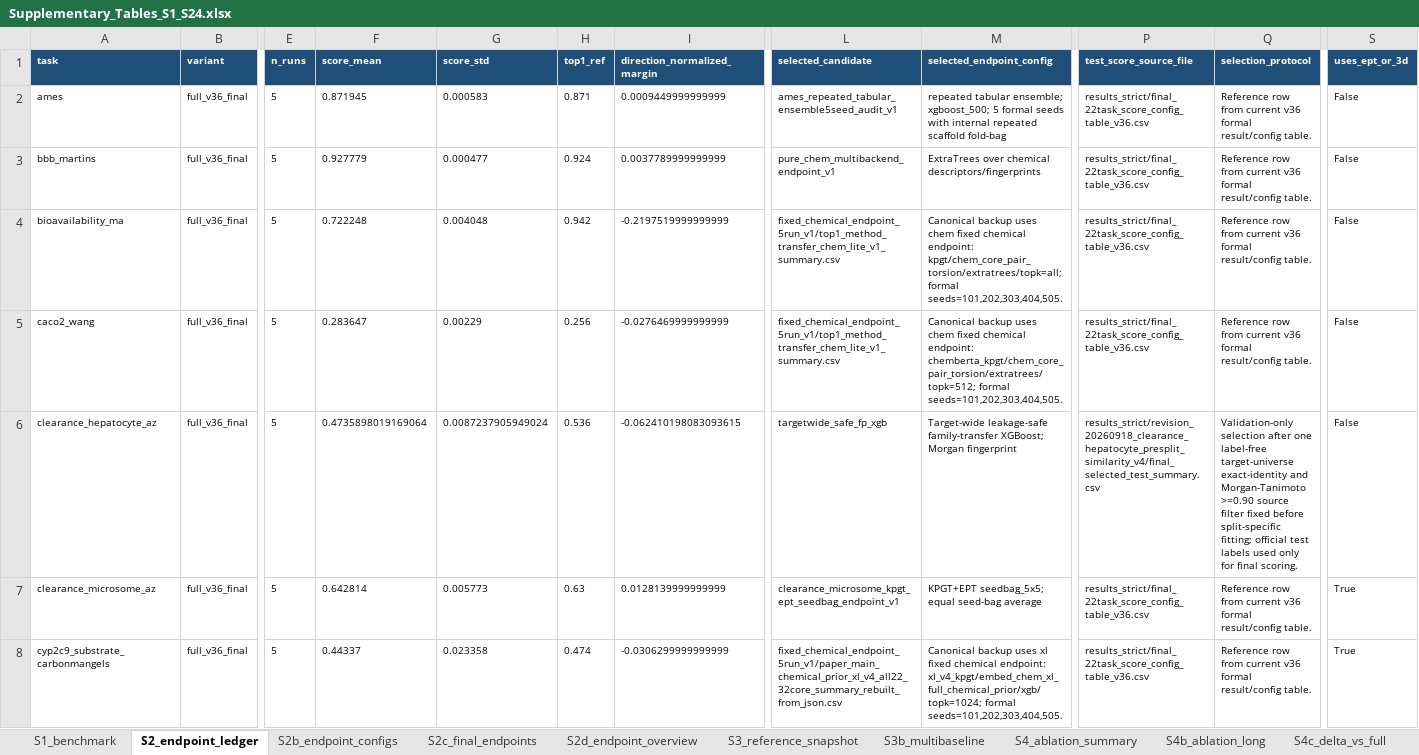
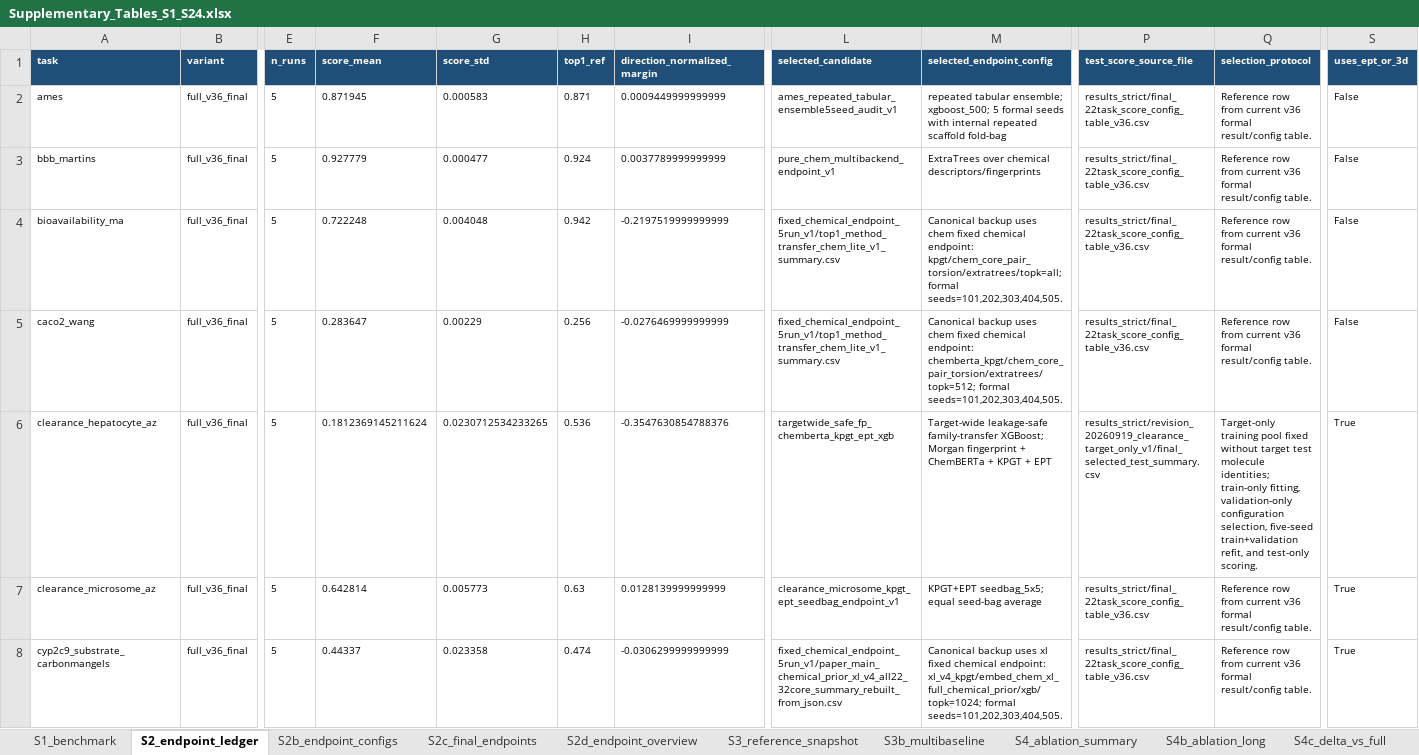
Before and after one commit to dchen0212/trimole_hybrid, an Excel workbook: supplementary_tables/Supplementary_Tables_S1_S24.xlsx, sheet S2_endpoint_ledger, drawn as a sheet; only a part is shown, gaps mark what is left out; values as stored, in another font and other column widths than the file's, no borders; the diff covers the shown part only; the diff names each change by its address in the sheet, - before the commit and + after, or states it on an @@ line.

Commit message:
Promote test-blind endpoints and flag incompatible historical analyses

```diff
--- a/supplementary_tables/Supplementary_Tables_S1_S24.xlsx (sheet S2_endpoint_ledger)
+++ b/supplementary_tables/Supplementary_Tables_S1_S24.xlsx (sheet S2_endpoint_ledger)
-F6 (score_mean): 0.4735898019169064
+F6 (score_mean): 0.1812369145211624
-G6 (score_std): 0.0087237905949024
+G6 (score_std): 0.0230712534233265
-I6 (direction_normalized_margin): -0.062410198083093615
+I6 (direction_normalized_margin): -0.3547630854788376
-L6 (selected_candidate): targetwide_safe_fp_xgb
+L6 (selected_candidate): targetwide_safe_fp_chemberta_kpgt_ept_xgb
-M6 (selected_endpoint_config): …Morgan fingerprint
+M6 (selected_endpoint_config): …Morgan fingerprint + ChemBERTa + KPGT + EPT
-P6 (test_score_source_file): results_strict/revision_20260918_clearance_hepatocyte_presplit_similarity_v4/final_selected_test_summary.csv
+P6 (test_score_source_file): results_strict/revision_20260919_clearance_target_only_v1/final_selected_test_summary.csv
-Q6 (selection_protocol): Validation-only selection after one label-free target-universe exact-identity and Morgan-Tanimoto >=0.90 source filter fixed before split-specific fitting; official test labels used only for final scoring.
+Q6 (selection_protocol): Target-only training pool fixed without target test molecule identities; train-only fitting, validation-only configuration selection, five-seed train+validation refit, and test-only scoring.
-S6 (uses_ept_or_3d): False
+S6 (uses_ept_or_3d): True
```
Also changed, not shown: 18 edited cells elsewhere in this sheet, sheet S22b_subgroup_uncertainty, sheet S23_ablation_stability, sheet S4c_delta_vs_full, sheet S4b_ablation_long, sheet S4_ablation_summary, sheet Table_S4e_naive_mlp, 10 more sheets, other sheet tabs, 41 other files.
